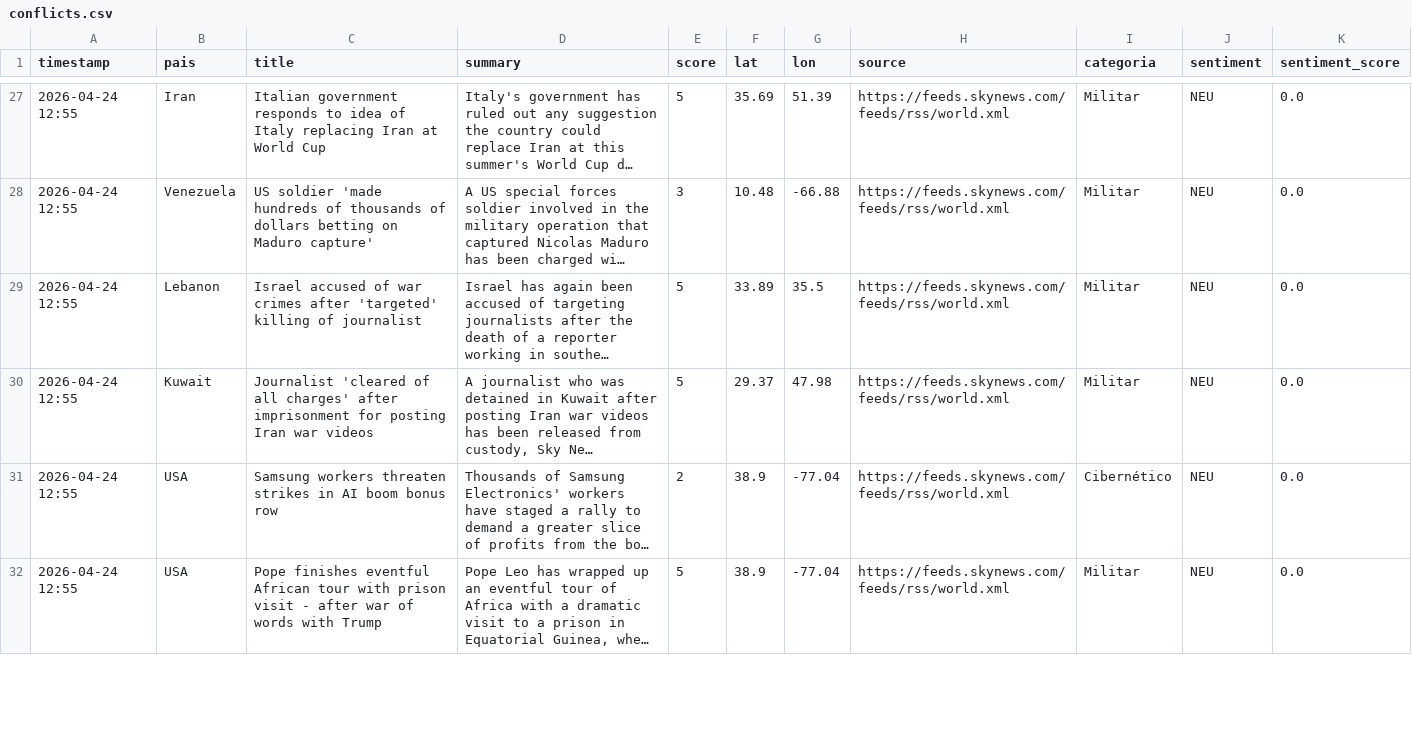
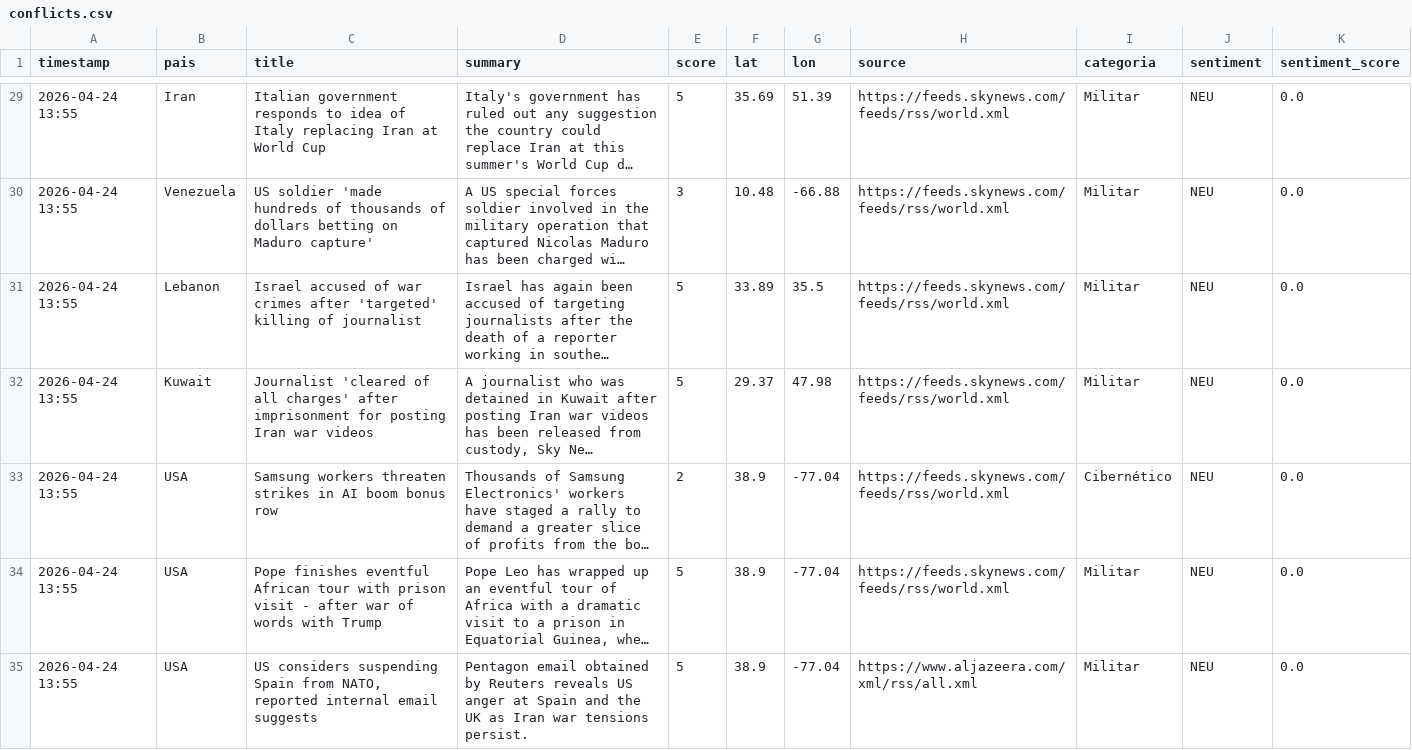
Before and after one commit to mcasrom/sieg-conflicts, a CSV file: data/processed/conflicts.csv, drawn as a sheet; only a part is shown, gaps mark what is left out; long unchanged cells end in …; addresses are those after the commit; the diff covers the shown part only; the diff names each change by its address in the sheet, - before the commit and + after, or states it on an @@ line.

```diff
--- a/data/processed/conflicts.csv
+++ b/data/processed/conflicts.csv
-A29:A34 (timestamp): 2026-04-24 12:55
+A29:A34 (timestamp): 2026-04-24 13:55
+row 35: 2026-04-24 13:55 | USA | US considers suspending Spain from NATO, reported internal email suggests | Pentagon email obtained by Reuters reveals US anger at Spain and the UK as Iran war tensions persist. | 5 | 38.9 | -77.04 | https://www.aljazeera.com/xml/rss/all.xml | Militar | NEU | 0.0
```
Also changed, not shown: 3 added rows, 2 removed rows and 42 edited cells elsewhere in this file.
